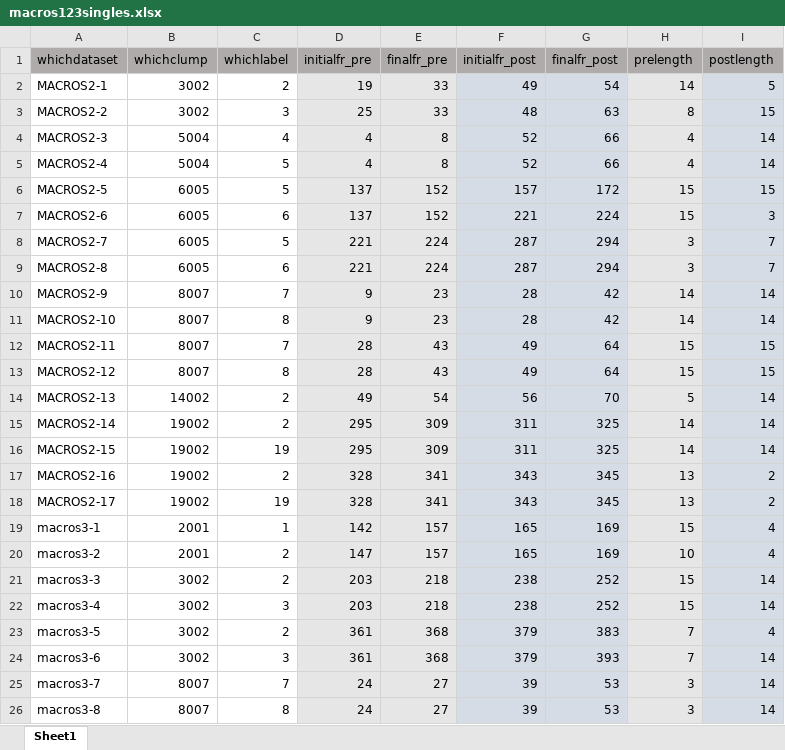
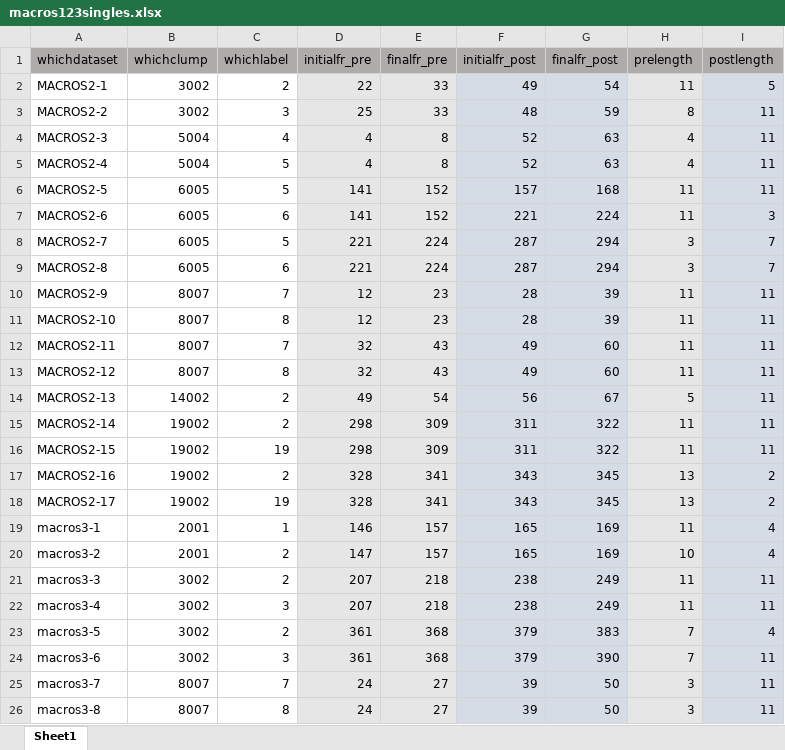
Before and after one commit to alonsoJASL/macrosight, an Excel workbook: macros123singles.xlsx, sheet Sheet1, drawn as a sheet; only a part is shown; values as stored, in another font and other column widths than the file's, no borders; the diff covers the shown part only; the diff names each change by its address in the sheet, - before the commit and + after, or states it on an @@ line.

```diff
--- a/macros123singles.xlsx (sheet Sheet1)
+++ b/macros123singles.xlsx (sheet Sheet1)
-D2 (initialfr_pre): 19
+D2 (initialfr_pre): 22
-H2 (prelength): 14
+H2 (prelength): 11
-G3 (finalfr_post): 63
+G3 (finalfr_post): 59
-I3 (postlength): 15
+I3 (postlength): 11
-G4:G5 (finalfr_post): 66
+G4:G5 (finalfr_post): 63
-I4:I5 (postlength): 14
+I4:I5 (postlength): 11
-D6:D7 (initialfr_pre): 137
+D6:D7 (initialfr_pre): 141
-G6 (finalfr_post): 172
+G6 (finalfr_post): 168
-H6:H7 (prelength): 15
+H6:H7 (prelength): 11
-I6 (postlength): 15
+I6 (postlength): 11
-D10:D11 (initialfr_pre): 9
+D10:D11 (initialfr_pre): 12
-G10:G11 (finalfr_post): 42
+G10:G11 (finalfr_post): 39
-H10:H11 (prelength): 14
+H10:H11 (prelength): 11
-I10:I11 (postlength): 14
+I10:I11 (postlength): 11
-D12:D13 (initialfr_pre): 28
+D12:D13 (initialfr_pre): 32
-G12:G13 (finalfr_post): 64
+G12:G13 (finalfr_post): 60
-H12:H13 (prelength): 15
+H12:H13 (prelength): 11
-I12:I13 (postlength): 15
+I12:I13 (postlength): 11
-G14 (finalfr_post): 70
+G14 (finalfr_post): 67
-I14:I16 (postlength): 14
+I14:I16 (postlength): 11
-D15:D16 (initialfr_pre): 295
+D15:D16 (initialfr_pre): 298
-G15:G16 (finalfr_post): 325
+G15:G16 (finalfr_post): 322
-H15:H16 (prelength): 14
+H15:H16 (prelength): 11
-D19 (initialfr_pre): 142
+D19 (initialfr_pre): 146
-H19 (prelength): 15
+H19 (prelength): 11
-D21:D22 (initialfr_pre): 203
+D21:D22 (initialfr_pre): 207
-G21:G22 (finalfr_post): 252
+G21:G22 (finalfr_post): 249
-H21:H22 (prelength): 15
+H21:H22 (prelength): 11
-I21:I22 (postlength): 14
+I21:I22 (postlength): 11
-G24 (finalfr_post): 393
+G24 (finalfr_post): 390
-I24:I26 (postlength): 14
+I24:I26 (postlength): 11
-G25:G26 (finalfr_post): 53
+G25:G26 (finalfr_post): 50
```
Also changed, not shown: 30 edited cells elsewhere in this sheet, 8 other files.
